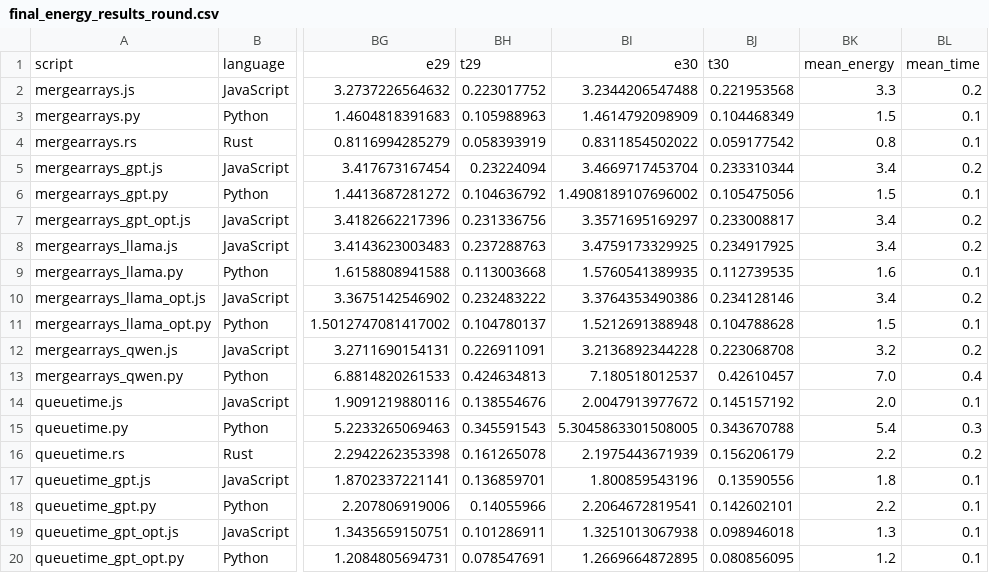
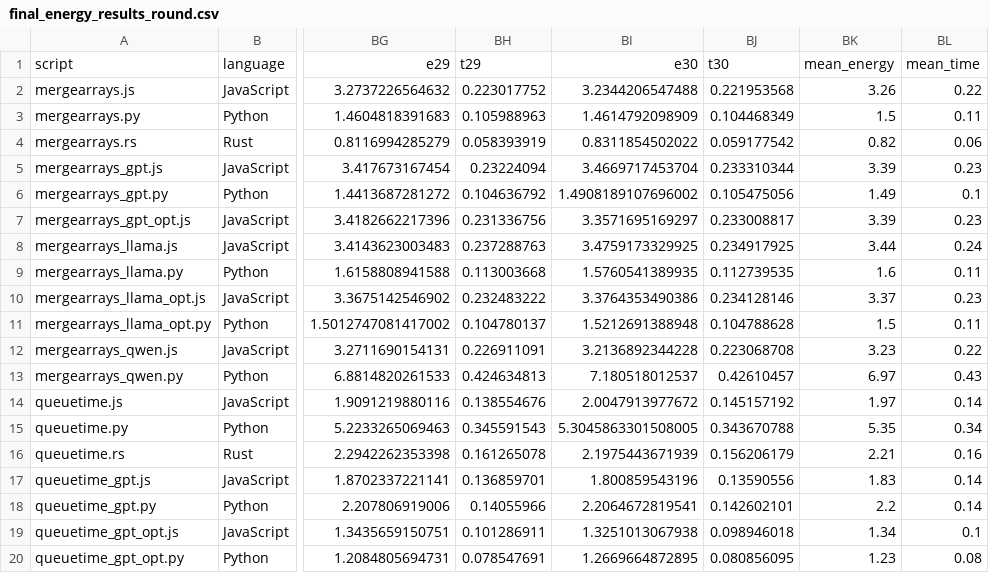
Before and after one commit to fidangithub/perf-energy-measurements, a CSV file: final_energy_results_round.csv, drawn as a sheet; only a part is shown, gaps mark what is left out; the diff covers the shown part only; the diff names each change by its address in the sheet, - before the commit and + after, or states it on an @@ line.

Commit message:
feat: final rounded results

```diff
--- a/final_energy_results_round.csv
+++ b/final_energy_results_round.csv
-BK2: 3.3
+BK2: 3.26
-BL2: 0.2
+BL2: 0.22
-BL3: 0.1
+BL3: 0.11
-BK4: 0.8
+BK4: 0.82
-BL4: 0.1
+BL4: 0.06
-BK5: 3.4
+BK5: 3.39
-BL5: 0.2
+BL5: 0.23
-BK6: 1.5
+BK6: 1.49
-BK7: 3.4
+BK7: 3.39
-BL7: 0.2
+BL7: 0.23
-BK8: 3.4
+BK8: 3.44
-BL8: 0.2
+BL8: 0.24
-BL9: 0.1
+BL9: 0.11
-BK10: 3.4
+BK10: 3.37
-BL10: 0.2
+BL10: 0.23
-BL11: 0.1
+BL11: 0.11
-BK12: 3.2
+BK12: 3.23
-BL12: 0.2
+BL12: 0.22
-BK13: 7.0
+BK13: 6.97
-BL13: 0.4
+BL13: 0.43
-BK14: 2.0
+BK14: 1.97
-BL14: 0.1
+BL14: 0.14
-BK15: 5.4
+BK15: 5.35
-BL15: 0.3
+BL15: 0.34
-BK16: 2.2
+BK16: 2.21
-BL16: 0.2
+BL16: 0.16
-BK17: 1.8
+BK17: 1.83
-BL17:BL18: 0.1
+BL17:BL18: 0.14
-BK19: 1.3
+BK19: 1.34
-BK20: 1.2
+BK20: 1.23
-BL20: 0.1
+BL20: 0.08
```
Also changed, not shown: 66 edited cells elsewhere in this file, 1 other file.
